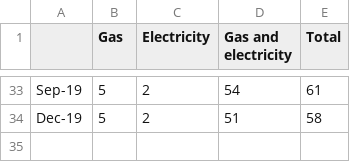
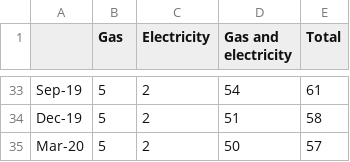
Before and after one commit to sallysemple/ScottishEnergyStatsProcessing, a CSV file: Data Sources/Ofgem/Domestic Suppliers/Domestic Sales.csv, drawn as a sheet; only a part is shown, gaps mark what is left out.

```diff
--- a/Data Sources/Ofgem/Domestic Suppliers/Domestic Sales.csv
+++ b/Data Sources/Ofgem/Domestic Suppliers/Domestic Sales.csv
@@ -34 +34,2 @@ Sep-19,5,2,54,61
 Dec-19,5,2,51,58
+Mar-20,5,2,50,57
```
Also changed, not shown: Data Sources/Ofgem/Domestic Suppliers/ofgem-95432-Numberofactivedomesticsuppliersbyfueltype(GB).csv, 8 other files.
